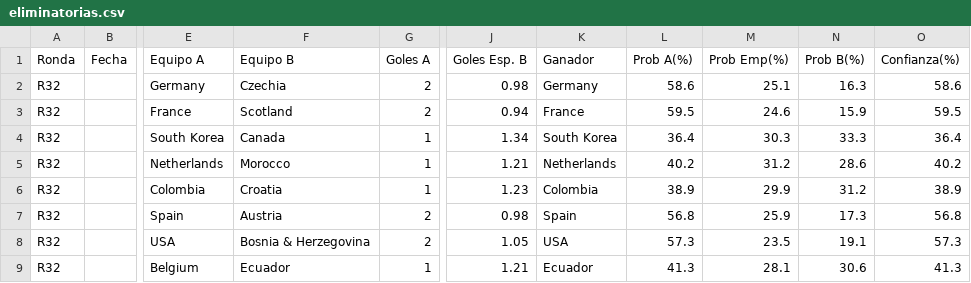
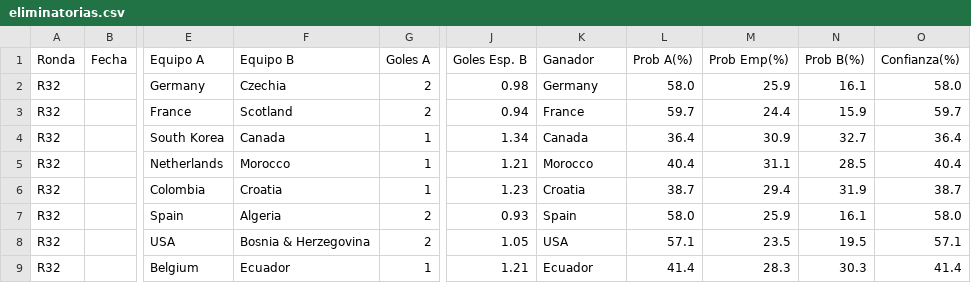
Before and after one commit to lucasjch/resultados-mundial, a CSV file: prode_mundial/output/eliminatorias.csv, drawn as a sheet; only a part is shown, gaps mark what is left out; the diff covers the shown part only; the diff names each change by its address in the sheet, - before the commit and + after, or states it on an @@ line.

Commit message:
GUI: score abajo, equipos centrados, text scroll + analysis rewrite + friendlies 9 Jun + matchday param

```diff
--- a/prode_mundial/output/eliminatorias.csv
+++ b/prode_mundial/output/eliminatorias.csv
-L2 (Prob A(%)): 58.6
+L2 (Prob A(%)): 58.0
-M2 (Prob Emp(%)): 25.1
+M2 (Prob Emp(%)): 25.9
-N2 (Prob B(%)): 16.3
+N2 (Prob B(%)): 16.1
-O2 (Confianza(%)): 58.6
+O2 (Confianza(%)): 58.0
-L3 (Prob A(%)): 59.5
+L3 (Prob A(%)): 59.7
-M3 (Prob Emp(%)): 24.6
+M3 (Prob Emp(%)): 24.4
-O3 (Confianza(%)): 59.5
+O3 (Confianza(%)): 59.7
-K4 (Ganador): South Korea
+K4 (Ganador): Canada
-M4 (Prob Emp(%)): 30.3
+M4 (Prob Emp(%)): 30.9
-N4 (Prob B(%)): 33.3
+N4 (Prob B(%)): 32.7
-K5 (Ganador): Netherlands
+K5 (Ganador): Morocco
-L5 (Prob A(%)): 40.2
+L5 (Prob A(%)): 40.4
-M5 (Prob Emp(%)): 31.2
+M5 (Prob Emp(%)): 31.1
-N5 (Prob B(%)): 28.6
+N5 (Prob B(%)): 28.5
-O5 (Confianza(%)): 40.2
+O5 (Confianza(%)): 40.4
-K6 (Ganador): Colombia
+K6 (Ganador): Croatia
-L6 (Prob A(%)): 38.9
+L6 (Prob A(%)): 38.7
-M6 (Prob Emp(%)): 29.9
+M6 (Prob Emp(%)): 29.4
-N6 (Prob B(%)): 31.2
+N6 (Prob B(%)): 31.9
-O6 (Confianza(%)): 38.9
+O6 (Confianza(%)): 38.7
-F7 (Equipo B): Austria
+F7 (Equipo B): Algeria
-J7 (Goles Esp. B): 0.98
+J7 (Goles Esp. B): 0.93
-L7 (Prob A(%)): 56.8
+L7 (Prob A(%)): 58.0
-N7 (Prob B(%)): 17.3
+N7 (Prob B(%)): 16.1
-O7 (Confianza(%)): 56.8
+O7 (Confianza(%)): 58.0
-L8 (Prob A(%)): 57.3
+L8 (Prob A(%)): 57.1
-N8 (Prob B(%)): 19.1
+N8 (Prob B(%)): 19.5
-O8 (Confianza(%)): 57.3
+O8 (Confianza(%)): 57.1
-L9 (Prob A(%)): 41.3
+L9 (Prob A(%)): 41.4
-M9 (Prob Emp(%)): 28.1
+M9 (Prob Emp(%)): 28.3
-N9 (Prob B(%)): 30.6
+N9 (Prob B(%)): 30.3
-O9 (Confianza(%)): 41.3
+O9 (Confianza(%)): 41.4
```
Also changed, not shown: 108 edited cells elsewhere in this file, prode_mundial/output/fase_grupos.csv, prode_mundial/output/prode_completo.csv, 11 other files.
